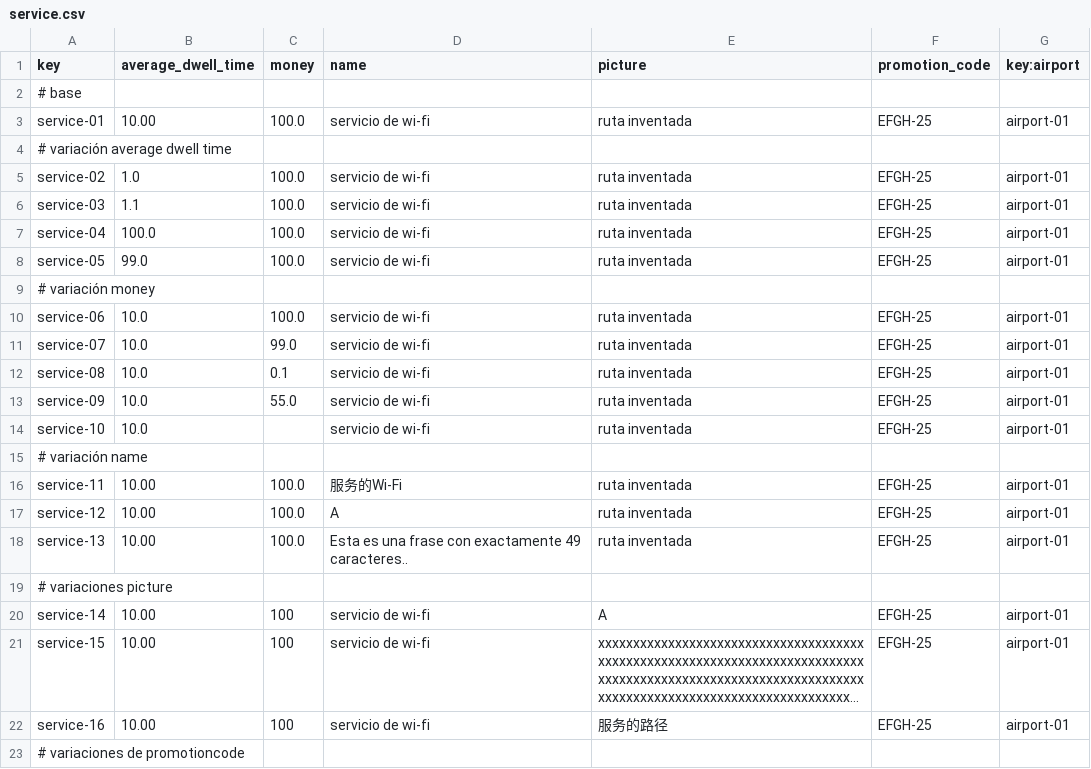
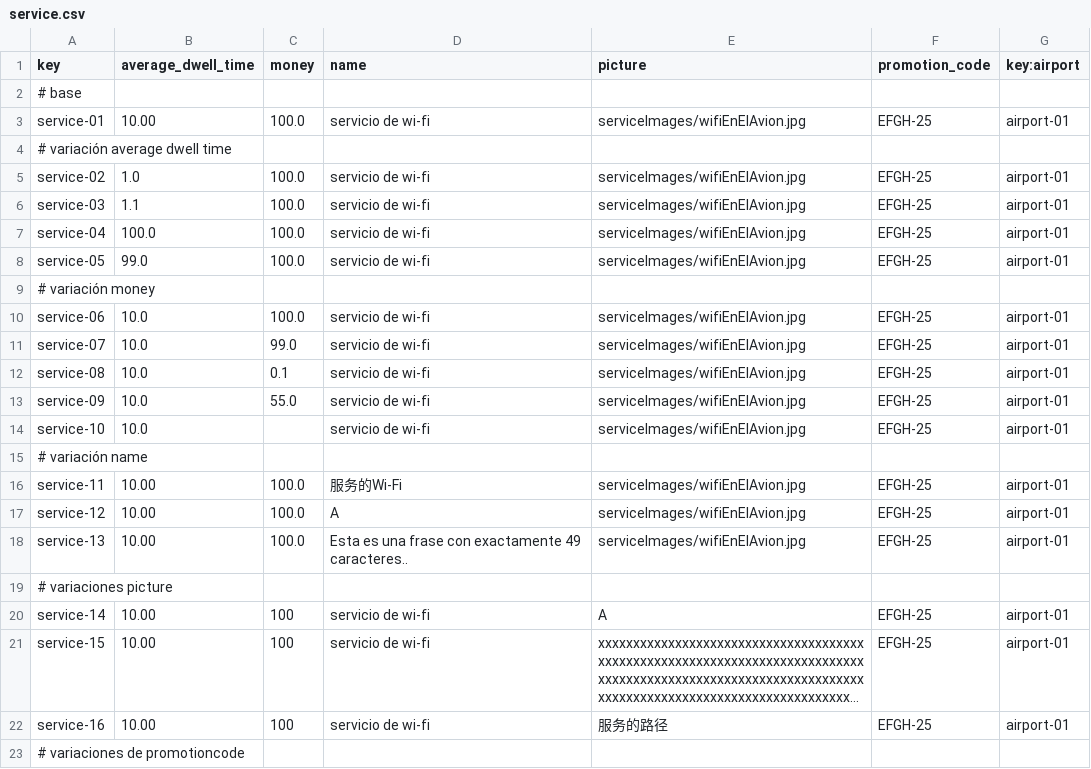
Before and after one commit to Cristinafernandezchica/Acme-ANS, a CSV file: src/main/resources/WEB-INF/data/sample/service.csv, drawn as a sheet; only a part is shown; long unchanged cells end in …; the diff covers the shown part only.

```diff
--- a/src/main/resources/WEB-INF/data/sample/service.csv
+++ b/src/main/resources/WEB-INF/data/sample/service.csv
@@ -2,18 +2,18 @@ key,average_dwell_time,money,name,picture,promotion_code,key:airport
 # base
-service-01,10.00,100.0,"servicio de wi-fi","ruta inventada",EFGH-25,airport-01
+service-01,10.00,100.0,"servicio de wi-fi","serviceImages/wifiEnElAvion.jpg",EFGH-25,airport-01
 # variación average dwell time
-service-02,1.0,100.0,"servicio de wi-fi","ruta inventada",EFGH-25,airport-01
-service-03,1.1,100.0,"servicio de wi-fi","ruta inventada",EFGH-25,airport-01
-service-04,100.0,100.0,"servicio de wi-fi","ruta inventada",EFGH-25,airport-01
-service-05,99.0,100.0,"servicio de wi-fi","ruta inventada",EFGH-25,airport-01
+service-02,1.0,100.0,"servicio de wi-fi","serviceImages/wifiEnElAvion.jpg",EFGH-25,airport-01
+service-03,1.1,100.0,"servicio de wi-fi","serviceImages/wifiEnElAvion.jpg",EFGH-25,airport-01
+service-04,100.0,100.0,"servicio de wi-fi","serviceImages/wifiEnElAvion.jpg",EFGH-25,airport-01
+service-05,99.0,100.0,"servicio de wi-fi","serviceImages/wifiEnElAvion.jpg",EFGH-25,airport-01
 # variación money
-service-06,10.0,100.0,"servicio de wi-fi","ruta inventada",EFGH-25,airport-01
-service-07,10.0,99.0,"servicio de wi-fi","ruta inventada",EFGH-25,airport-01
-service-08,10.0,0.1,"servicio de wi-fi","ruta inventada",EFGH-25,airport-01
-service-09,10.0,55.0,"servicio de wi-fi","ruta inventada",EFGH-25,airport-01
-service-10,10.0,,"servicio de wi-fi","ruta inventada",EFGH-25,airport-01
+service-06,10.0,100.0,"servicio de wi-fi","serviceImages/wifiEnElAvion.jpg",EFGH-25,airport-01
+service-07,10.0,99.0,"servicio de wi-fi","serviceImages/wifiEnElAvion.jpg",EFGH-25,airport-01
+service-08,10.0,0.1,"servicio de wi-fi","serviceImages/wifiEnElAvion.jpg",EFGH-25,airport-01
+service-09,10.0,55.0,"servicio de wi-fi","serviceImages/wifiEnElAvion.jpg",EFGH-25,airport-01
+service-10,10.0,,"servicio de wi-fi","serviceImages/wifiEnElAvion.jpg",EFGH-25,airport-01
 # variación name
-service-11,10.00,100.0,"服务的Wi-Fi","ruta inventada",EFGH-25,airport-01
-service-12,10.00,100.0,"A","ruta inventada",EFGH-25,airport-01
-service-13,10.00,100.0,"Esta es una frase con exactamente 49 caracteres..","ruta inventada",EFGH-25,airport-01
+service-11,10.00,100.0,"服务的Wi-Fi","serviceImages/wifiEnElAvion.jpg",EFGH-25,airport-01
+service-12,10.00,100.0,"A","serviceImages/wifiEnElAvion.jpg",EFGH-25,airport-01
+service-13,10.00,100.0,"Esta es una frase con exactamente 49 caracteres..","serviceImages/wifiEnElAvion.jpg",EFGH-25,airport-01
 # variaciones picture
```
Also changed, not shown: 4 added rows and 4 edited cells elsewhere in this file, 23 other files.
